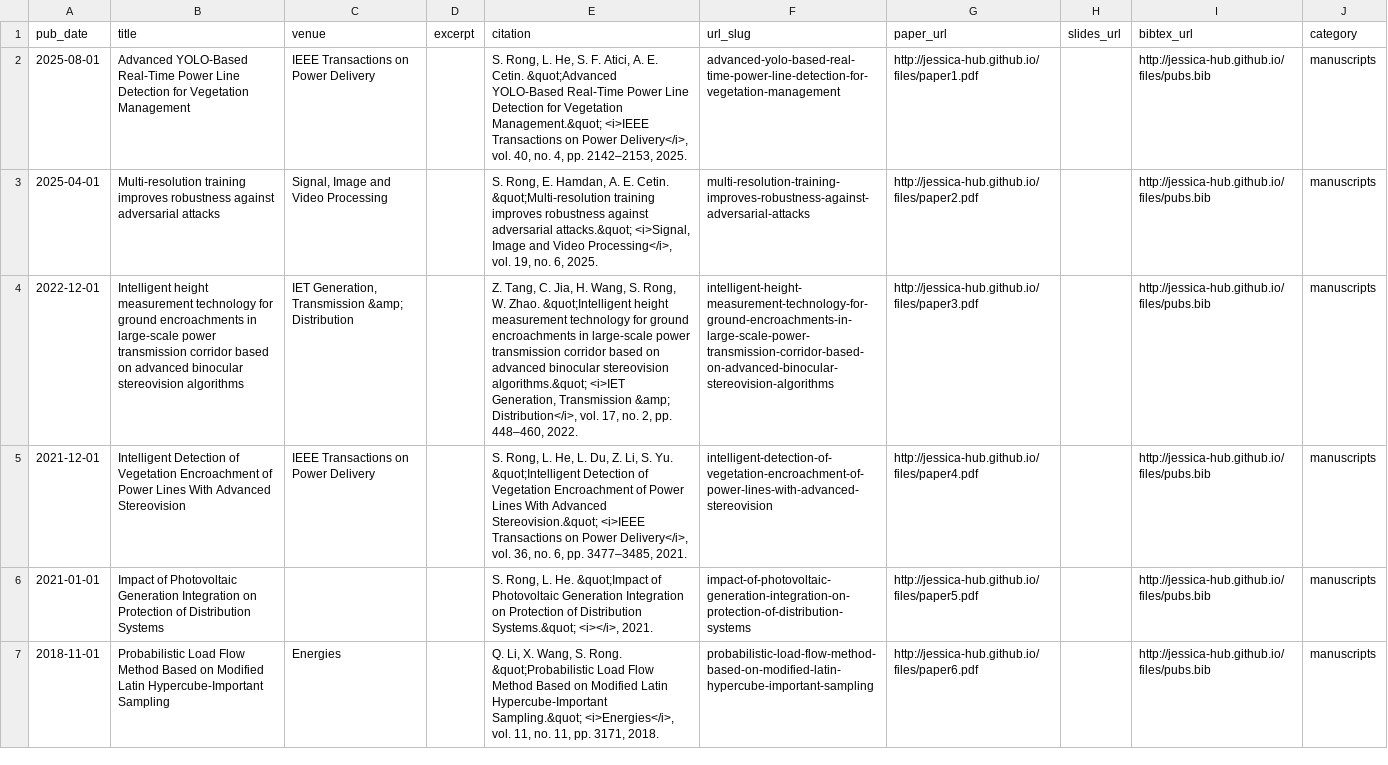
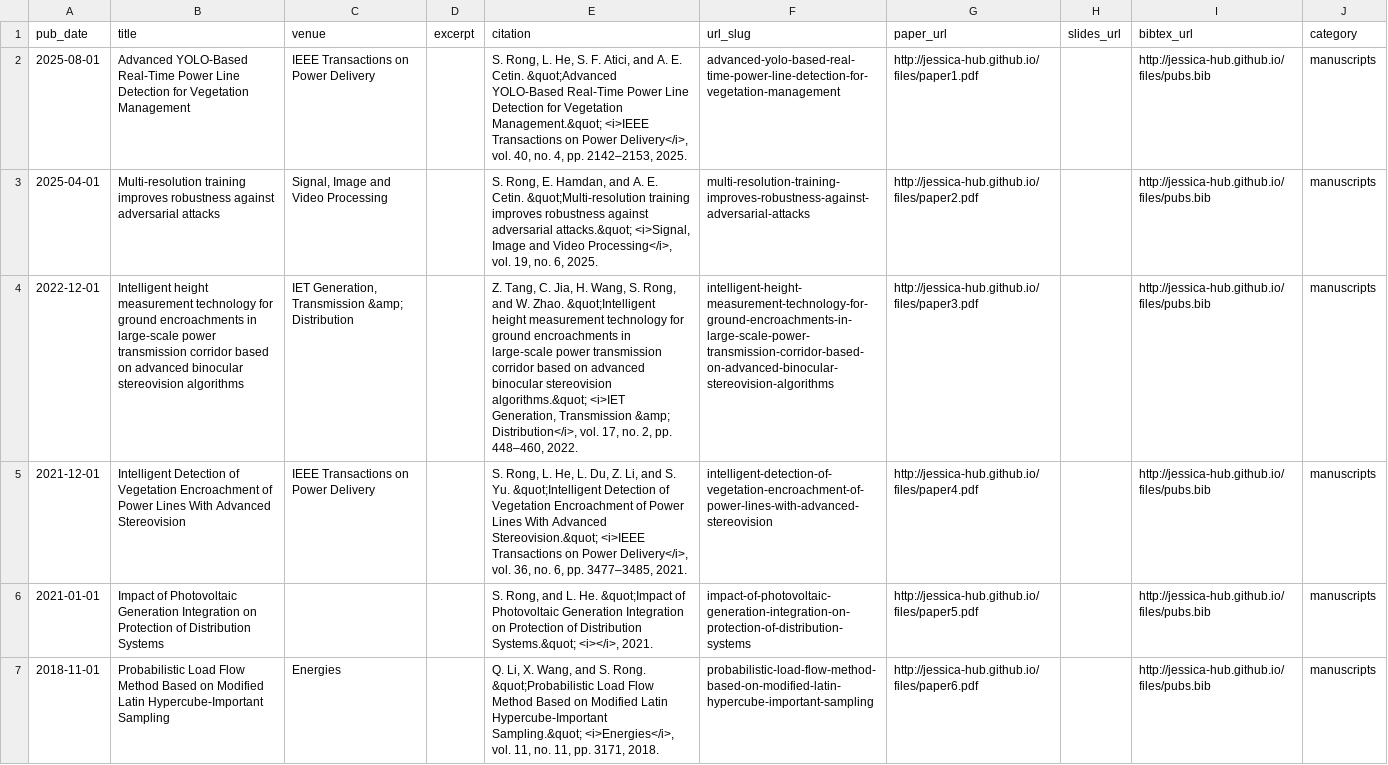
Before and after one commit to Jessica-hub/shuaiang-rong.github.io, a TSV file: markdown_generator/publications_journals.tsv, drawn as a sheet; the diff names each change by its address in the sheet, - before the commit and + after, or states it on an @@ line.

```diff
--- a/markdown_generator/publications_journals.tsv
+++ b/markdown_generator/publications_journals.tsv
-E2 (citation): …F. Atici, A. E.…
+E2 (citation): …F. Atici, and A. E.…
-E3 (citation): …E. Hamdan, A. E.…
+E3 (citation): …E. Hamdan, and A. E.…
-E4 (citation): …S. Rong, W. Zhao.…
+E4 (citation): …S. Rong, and W. Zhao.…
-E5 (citation): …Z. Li, S. Yu.…
+E5 (citation): …Z. Li, and S. Yu.…
-E6 (citation): S. Rong, L. He.…
+E6 (citation): S. Rong, and L. He.…
-E7 (citation): …X. Wang, S. Rong.…
+E7 (citation): …X. Wang, and S. Rong.…
```
Also changed, not shown: markdown_generator/publications_proceedings.tsv, 15 other files.
